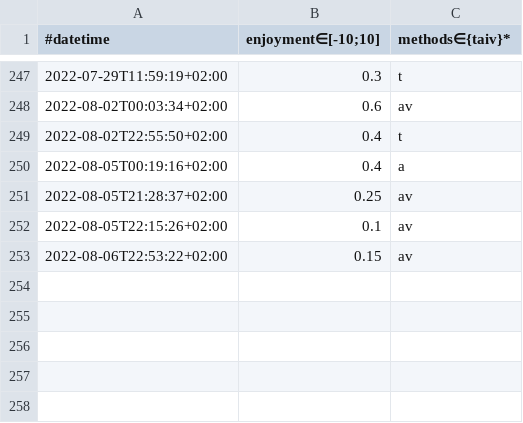
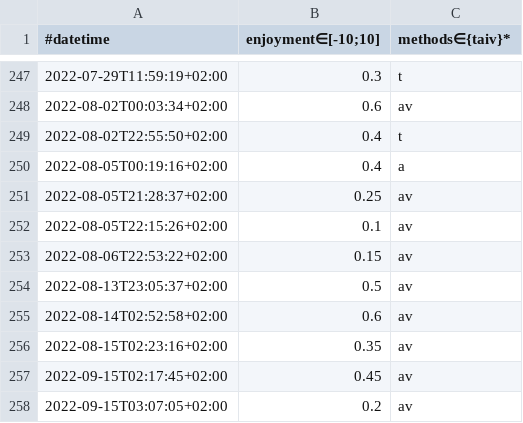
Before and after one commit to niplav/site, a CSV file: data/masturbations.csv, drawn as a sheet; only a part is shown, gaps mark what is left out; the diff names each change by its address in the sheet, - before the commit and + after, or states it on an @@ line.

```diff
--- a/data/masturbations.csv
+++ b/data/masturbations.csv
+row 254: 2022-08-13T23:05:37+02:00 | 0.5 | av
+row 255: 2022-08-14T02:52:58+02:00 | 0.6 | av
+row 256: 2022-08-15T02:23:16+02:00 | 0.35 | av
+row 257: 2022-09-15T02:17:45+02:00 | 0.45 | av
+row 258: 2022-09-15T03:07:05+02:00 | 0.2 | av
```
Also changed, not shown: 6 other files.
